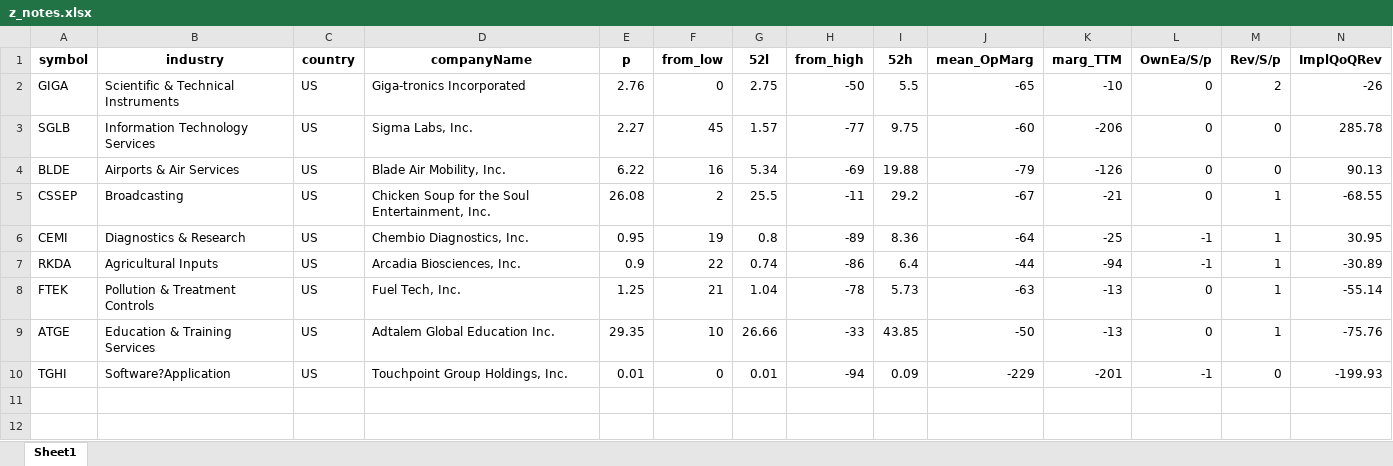
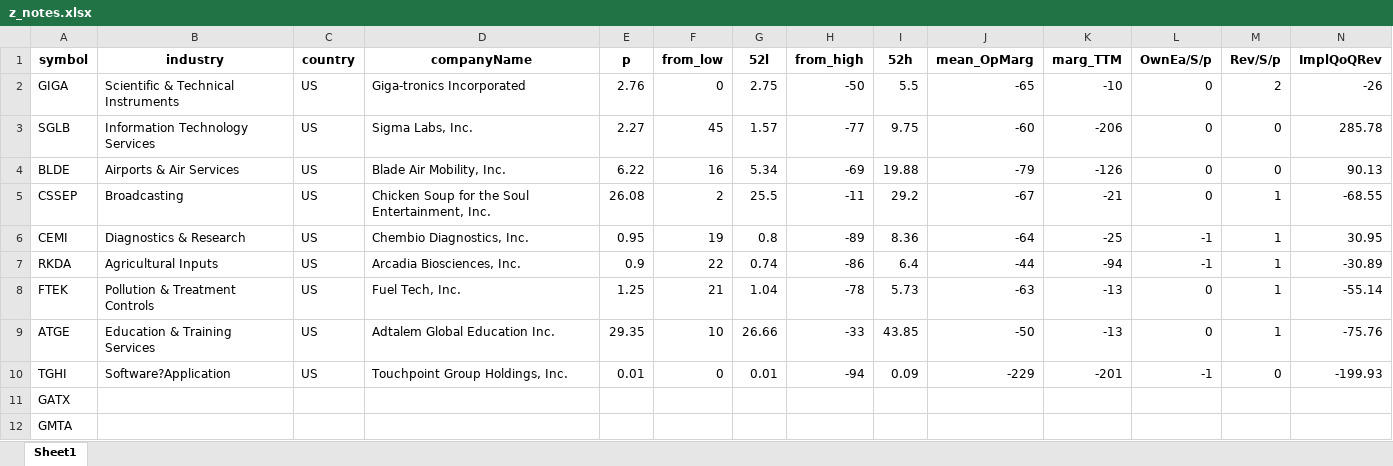
Before and after one commit to randomguy4214/poor-almanac-8, an Excel workbook: z_notes.xlsx, sheet Sheet1, drawn as a sheet; only a part is shown; values as stored, in another font and other column widths than the file's, no borders; rows hold the shown columns only; the diff names each change by its address in the sheet, - before the commit and + after, or states it on an @@ line.

```diff
--- a/z_notes.xlsx (sheet Sheet1)
+++ b/z_notes.xlsx (sheet Sheet1)
+row 11: GATX
+row 12: GMTA
```
Also changed, not shown: 5_df_output_filtered.xlsx, 2 other files.
